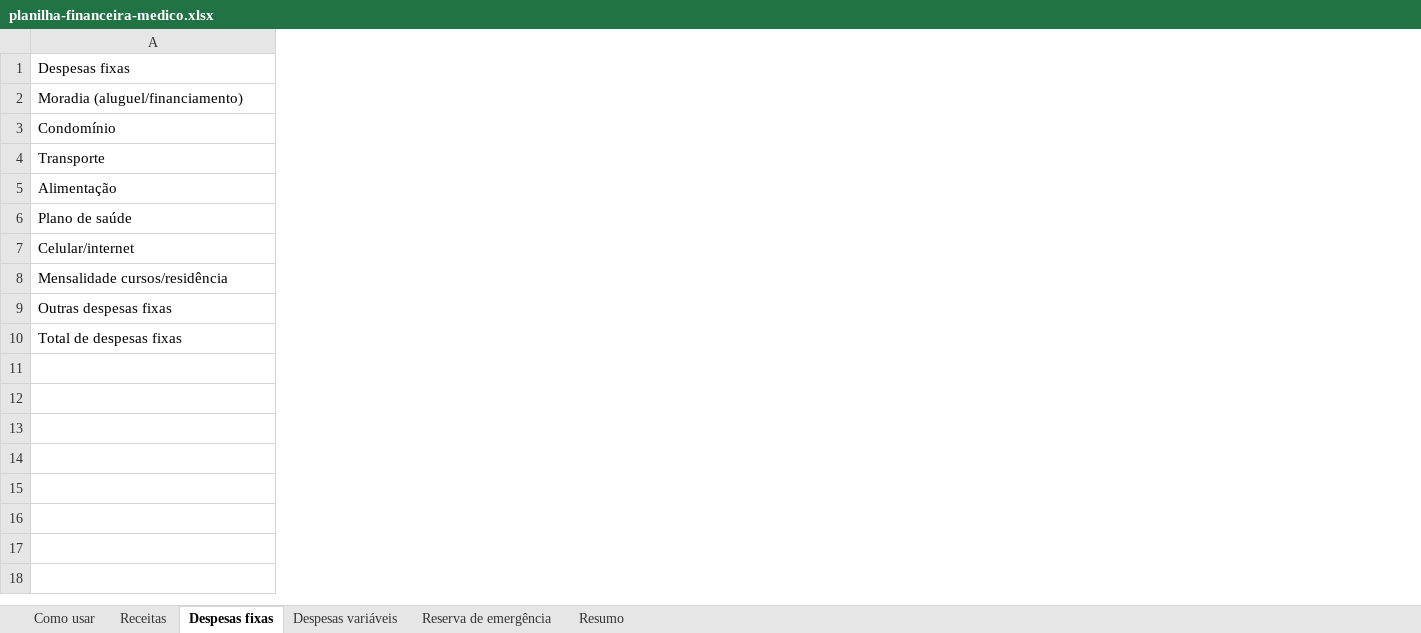
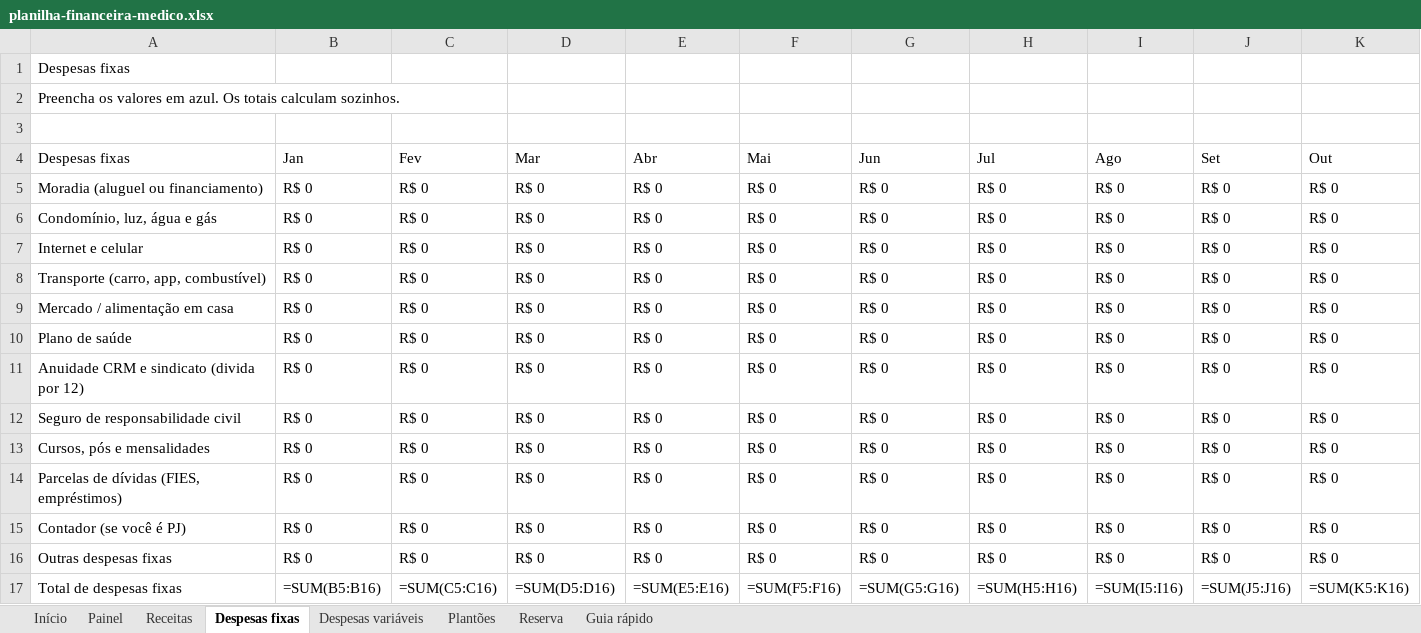
Before and after one commit to fabiohfriedrich/med-escolha-v2, an Excel workbook: assets/downloads/planilha-financeira-medico.xlsx, sheet Despesas fixas, drawn as a sheet; only a part is shown; values as stored, in another font and other column widths than the file's, no cell formats; formulas without a stored value are shown as written; addresses are those after the commit; rows hold the shown columns only; the diff covers the shown part only; the diff names each change by its address in the sheet, - before the commit and + after, or states it on an @@ line.

```diff
--- a/assets/downloads/planilha-financeira-medico.xlsx (sheet Despesas fixas)
+++ b/assets/downloads/planilha-financeira-medico.xlsx (sheet Despesas fixas)
-sheet tab: Como usar
+sheet tab: Início
-sheet tab: Resumo
+sheet tab: Plantões
-sheet tab: Reserva de emergência
+sheet tab: Painel
+sheet tab: Reserva
+sheet tab: Guia rápido
+column B (Jan), rows 5-6: R$ 0 | R$ 0; rows 10-12: all R$ 0; rows 16-17: R$ 0 | =SUM(B5:B16)
+column C (Fev), rows 5-6: R$ 0 | R$ 0; rows 10-12: all R$ 0; rows 16-17: R$ 0 | =SUM(C5:C16)
+column D (Mar), rows 5-6: R$ 0 | R$ 0; rows 10-12: all R$ 0; rows 16-17: R$ 0 | =SUM(D5:D16)
+column E (Abr), rows 5-6: R$ 0 | R$ 0; rows 10-12: all R$ 0; rows 16-17: R$ 0 | =SUM(E5:E16)
+column F (Mai), rows 5-6: R$ 0 | R$ 0; rows 10-12: all R$ 0; rows 16-17: R$ 0 | =SUM(F5:F16)
+column G (Jun), rows 5-6: R$ 0 | R$ 0; rows 10-12: all R$ 0; rows 16-17: R$ 0 | =SUM(G5:G16)
+column H (Jul), rows 5-6: R$ 0 | R$ 0; rows 10-12: all R$ 0; rows 16-17: R$ 0 | =SUM(H5:H16)
+column I (Ago), rows 5-6: R$ 0 | R$ 0; rows 10-12: all R$ 0; rows 16-17: R$ 0 | =SUM(I5:I16)
+column J (Set), rows 5-6: R$ 0 | R$ 0; rows 10-12: all R$ 0; rows 16-17: R$ 0 | =SUM(J5:J16)
+column K (Out), rows 5-6: R$ 0 | R$ 0; rows 10-12: all R$ 0; rows 16-17: R$ 0 | =SUM(K5:K16)
-A2 (Despesas fixas): Moradia (aluguel/financiamento)
+A2 (Despesas fixas): Preencha os valores em azul. Os totais calculam sozinhos.
+row 3: (empty)
-A4: Condomínio
+A4: Despesas fixas
-A5 (Despesas fixas): Transporte
+A5 (Despesas fixas): Moradia (aluguel ou financiamento)
-A6 (Despesas fixas): Alimentação
+A6 (Despesas fixas): Condomínio, luz, água e gás
+row 7: Internet e celular | R$ 0 | R$ 0 | R$ 0 | R$ 0 | R$ 0 | R$ 0 | R$ 0 | R$ 0 | R$ 0 | R$ 0
+row 8: Transporte (carro, app, combustível) | R$ 0 | R$ 0 | R$ 0 | R$ 0 | R$ 0 | R$ 0 | R$ 0 | R$ 0 | R$ 0 | R$ 0
+row 9: Mercado / alimentação em casa | R$ 0 | R$ 0 | R$ 0 | R$ 0 | R$ 0 | R$ 0 | R$ 0 | R$ 0 | R$ 0 | R$ 0
-A11 (Despesas fixas): Celular/internet
+A11 (Despesas fixas): Anuidade CRM e sindicato (divida por 12)
-A12 (Despesas fixas): Mensalidade cursos/residência
+A12 (Despesas fixas): Seguro de responsabilidade civil
+row 13: Cursos, pós e mensalidades | R$ 0 | R$ 0 | R$ 0 | R$ 0 | R$ 0 | R$ 0 | R$ 0 | R$ 0 | R$ 0 | R$ 0
+row 14: Parcelas de dívidas (FIES, empréstimos) | R$ 0 | R$ 0 | R$ 0 | R$ 0 | R$ 0 | R$ 0 | R$ 0 | R$ 0 | R$ 0 | R$ 0
+row 15: Contador (se você é PJ) | R$ 0 | R$ 0 | R$ 0 | R$ 0 | R$ 0 | R$ 0 | R$ 0 | R$ 0 | R$ 0 | R$ 0
```
Also changed, not shown: 3 added columns and 1 removed column elsewhere in this sheet, sheet Despesas variáveis, sheet Receitas, sheet Plantões, sheet Início, cell formats, 7 other files.
